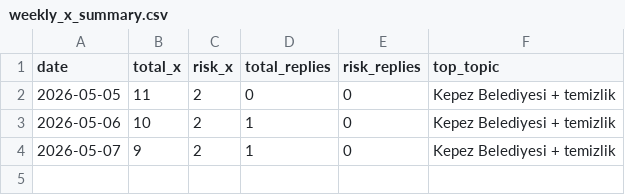
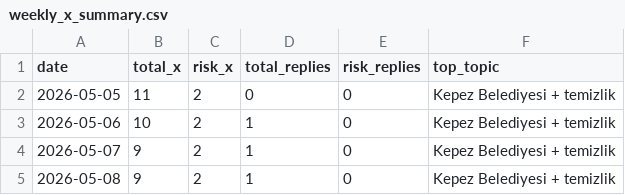
Before and after one commit to korayarhan/dijital-antalya-nabzi, a CSV file: data/weekly/weekly_x_summary.csv, drawn as a sheet.

```diff
--- a/data/weekly/weekly_x_summary.csv
+++ b/data/weekly/weekly_x_summary.csv
@@ -4 +4,2 @@
 2026-05-07,9,2,1,0,Kepez Belediyesi + temizlik
+2026-05-08,9,2,1,0,Kepez Belediyesi + temizlik
```
Also changed, not shown: data/alerts/alert_log.csv, data/archive/daily_decision_log.csv, 4 other files.
